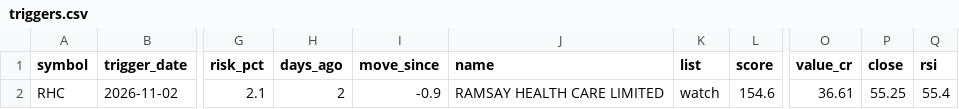
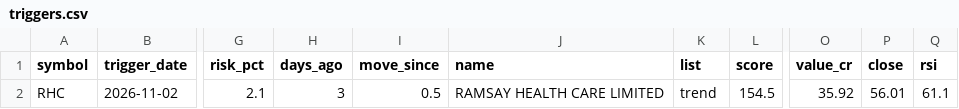
Before and after one commit to drsinghap81/blank-app, a CSV file: data/scan/asx/triggers.csv, drawn as a sheet; only a part is shown, gaps mark what is left out; the diff names each change by its address in the sheet, - before the commit and + after, or states it on an @@ line.

```diff
--- a/data/scan/asx/triggers.csv
+++ b/data/scan/asx/triggers.csv
-H2 (days_ago): 2
+H2 (days_ago): 3
-I2 (move_since): -0.9
+I2 (move_since): 0.5
-K2 (list): watch
+K2 (list): trend
-L2 (score): 154.6
+L2 (score): 154.5
-O2 (value_cr): 36.61
+O2 (value_cr): 35.92
-P2 (close): 55.25
+P2 (close): 56.01
-Q2 (rsi): 55.4
+Q2 (rsi): 61.1
```
Also changed, not shown: data/scan/asx/early.csv, data/scan/asx/trend_scan.csv, 10 other files.
